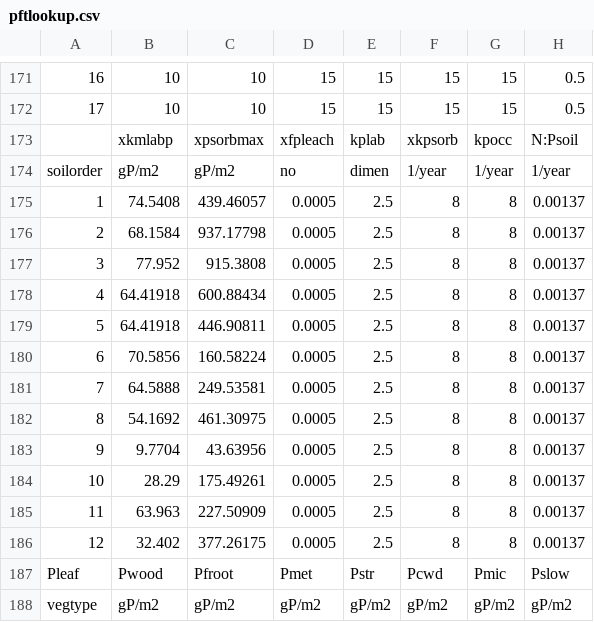
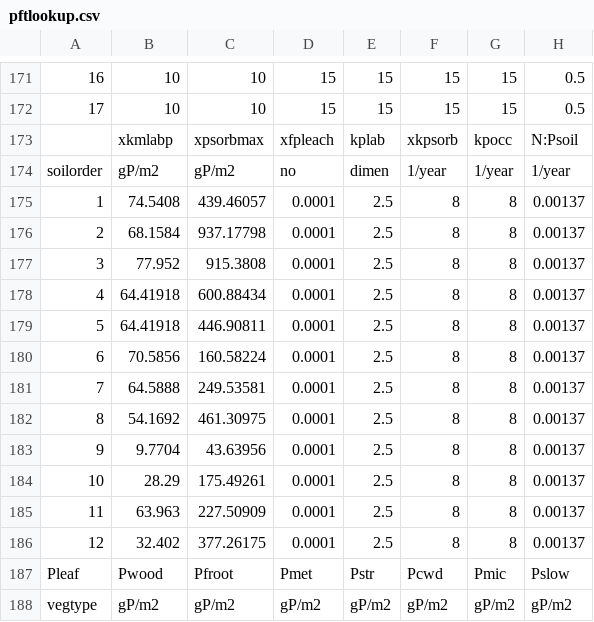
Before and after one commit to CABLE-LSM/CABLE, a CSV file: params/v12/pftlookup.csv, drawn as a sheet; only a part is shown, gaps mark what is left out; the diff names each change by its address in the sheet, - before the commit and + after, or states it on an @@ line.

Commit message:
xfpleach from 0.0005 to 0.0001 in pftlookup.csv as suggested by I. Harmann

```diff
--- a/params/v12/pftlookup.csv
+++ b/params/v12/pftlookup.csv
-D175:D186: 0.0005
+D175:D186: 0.0001
```
